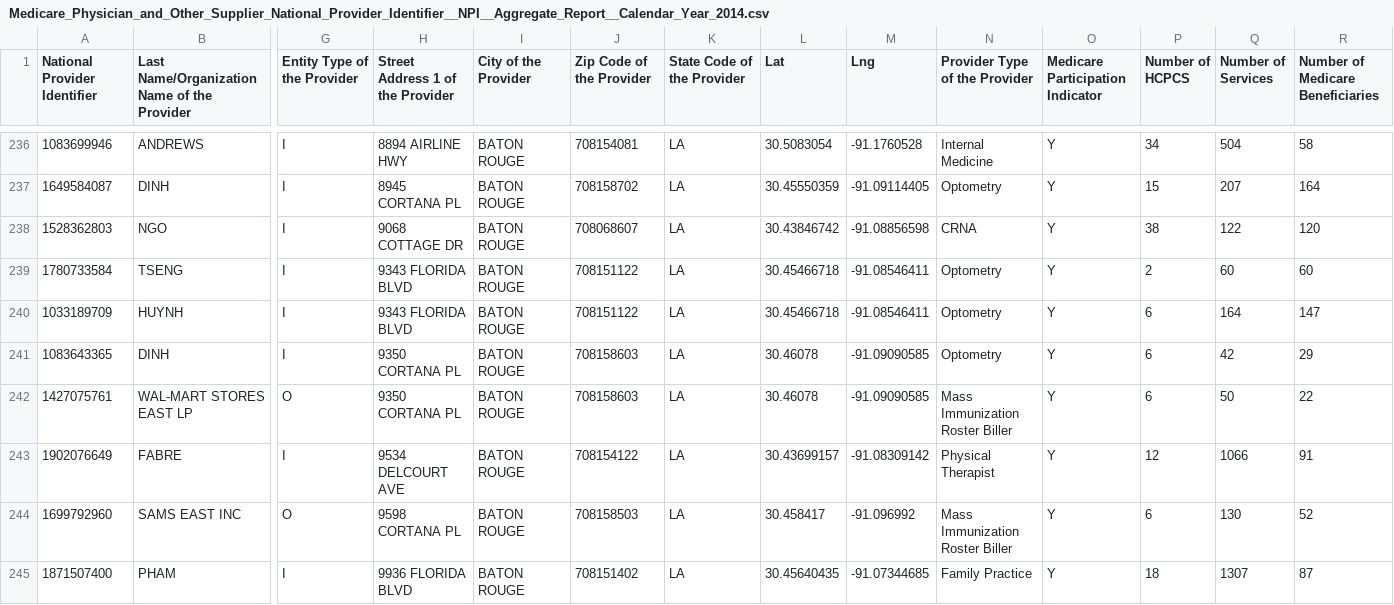
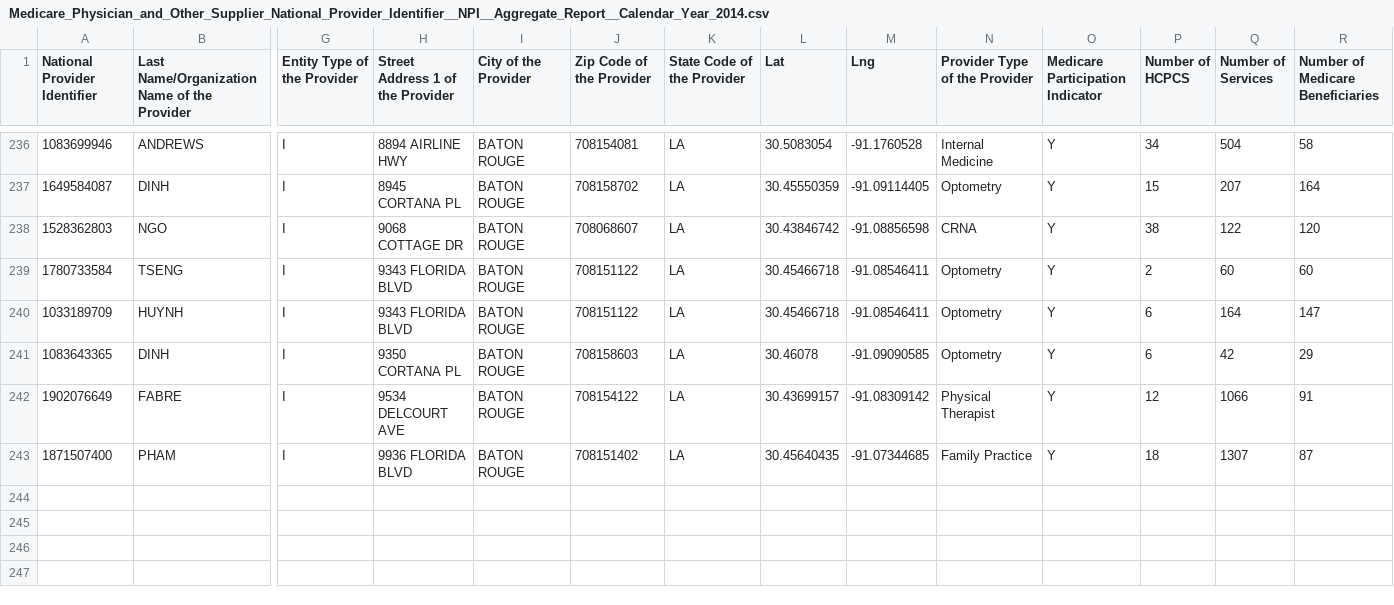
Before and after one commit to Cadetho/ProviderMapping, a CSV file: Medicare_Physician_and_Other_Supplier_National_Provider_Identifier__NPI__Aggregate_Report__Calendar_Year_2014.csv, drawn as a sheet; only a part is shown, gaps mark what is left out; rows hold the shown columns only; the diff names each change by its address in the sheet, - before the commit and + after, or states it on an @@ line.

Commit message:
woops forgot to save

```diff
--- a/Medicare_Physician_and_Other_Supplier_National_Provider_Identifier__NPI__Aggregate_Report__Calendar_Year_2014.csv
+++ b/Medicare_Physician_and_Other_Supplier_National_Provider_Identifier__NPI__Aggregate_Report__Calendar_Year_2014.csv
-row 242: 1427075761 | WAL-MART STORES EAST LP | O | 9350 CORTANA PL | BATON ROUGE | 708158603 | LA | 30.46078 | -91.09090585 | Mass Immunization Roster Biller | Y | 6 | 50 | 22
-row 244: 1699792960 | SAMS EAST INC | O | 9598 CORTANA PL | BATON ROUGE | 708158503 | LA | 30.458417 | -91.096992 | Mass Immunization Roster Biller | Y | 6 | 130 | 52
```
